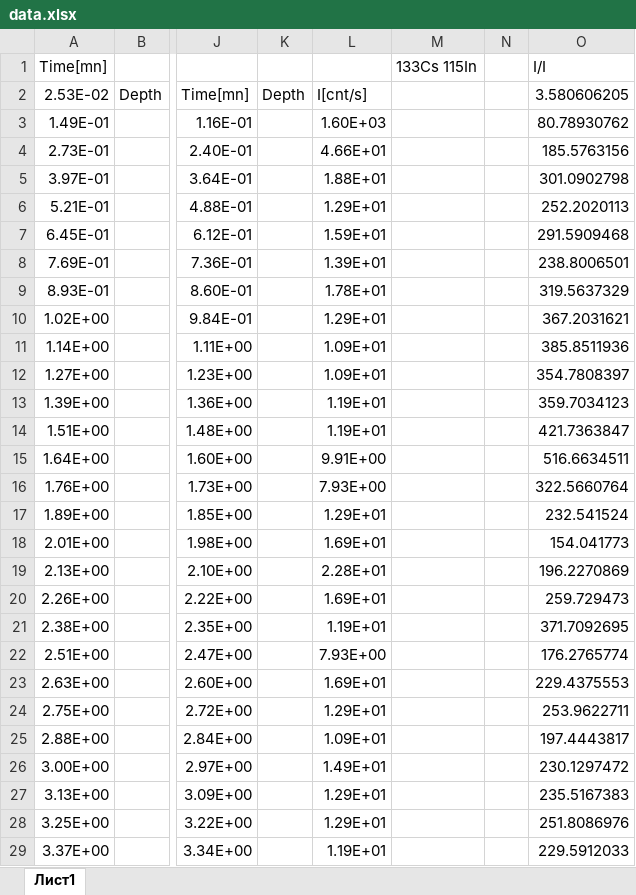
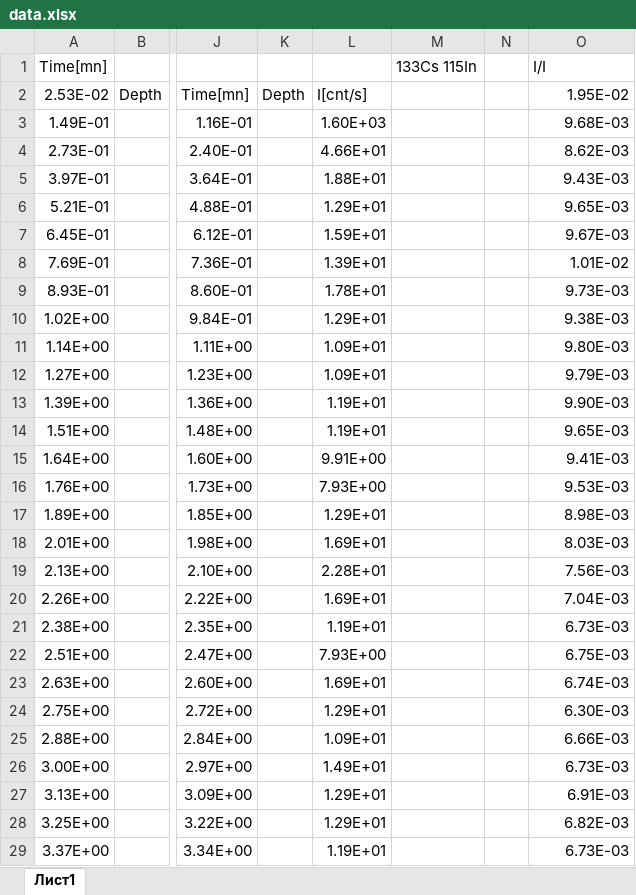
Before and after one commit to koromsergei/Python_tasks_algorithm, an Excel workbook: ITMO/homeworks/sims/attemt2/data.xlsx, sheet Лист1, drawn as a sheet; only a part is shown, gaps mark what is left out; values as stored, in another font and other column widths than the file's, no borders; the diff covers the shown part only; the diff names each change by its address in the sheet, - before the commit and + after, or states it on an @@ line.

```diff
--- a/ITMO/homeworks/sims/attemt2/data.xlsx (sheet Лист1)
+++ b/ITMO/homeworks/sims/attemt2/data.xlsx (sheet Лист1)
-O2: 3.580606205
+O2: 1.95E-02
-O3: 80.78930762
+O3: 9.68E-03
-O4: 185.5763156
+O4: 8.62E-03
-O5: 301.0902798
+O5: 9.43E-03
-O6: 252.2020113
+O6: 9.65E-03
-O7: 291.5909468
+O7: 9.67E-03
-O8: 238.8006501
+O8: 1.01E-02
-O9: 319.5637329
+O9: 9.73E-03
-O10: 367.2031621
+O10: 9.38E-03
-O11: 385.8511936
+O11: 9.80E-03
-O12: 354.7808397
+O12: 9.79E-03
-O13: 359.7034123
+O13: 9.90E-03
-O14: 421.7363847
+O14: 9.65E-03
-O15: 516.6634511
+O15: 9.41E-03
-O16: 322.5660764
+O16: 9.53E-03
-O17: 232.541524
+O17: 8.98E-03
-O18: 154.041773
+O18: 8.03E-03
-O19: 196.2270869
+O19: 7.56E-03
-O20: 259.729473
+O20: 7.04E-03
-O21: 371.7092695
+O21: 6.73E-03
-O22: 176.2765774
+O22: 6.75E-03
-O23: 229.4375553
+O23: 6.74E-03
-O24: 253.9622711
+O24: 6.30E-03
-O25: 197.4443817
+O25: 6.66E-03
-O26: 230.1297472
+O26: 6.73E-03
-O27: 235.5167383
+O27: 6.91E-03
-O28: 251.8086976
+O28: 6.82E-03
-O29: 229.5912033
+O29: 6.73E-03
```
Also changed, not shown: 148 edited cells elsewhere in this sheet, ITMO/homeworks/sims/attemt2/data mg.xlsx, ITMO/homeworks/sims/attemt2/short data mg.xlsx, 18 other files.
